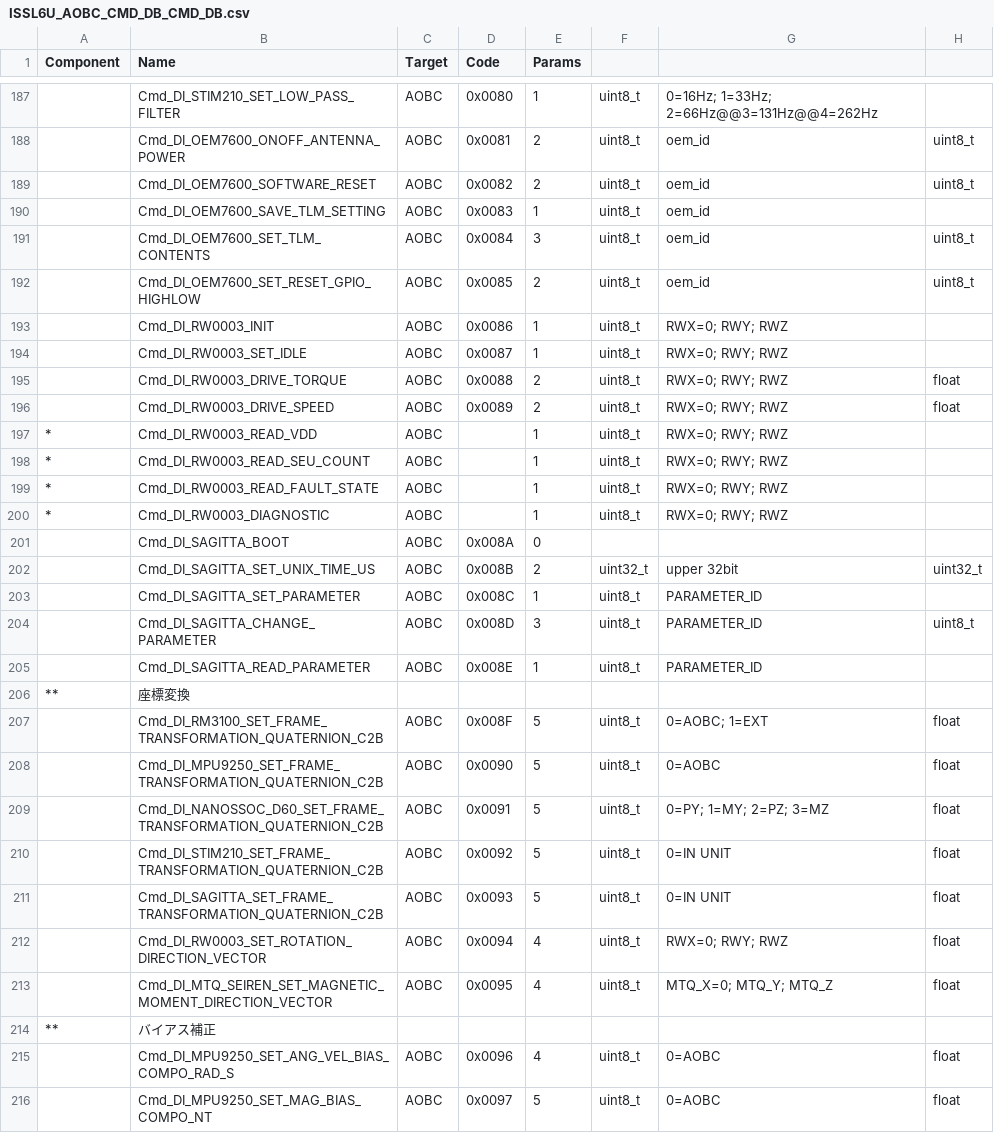
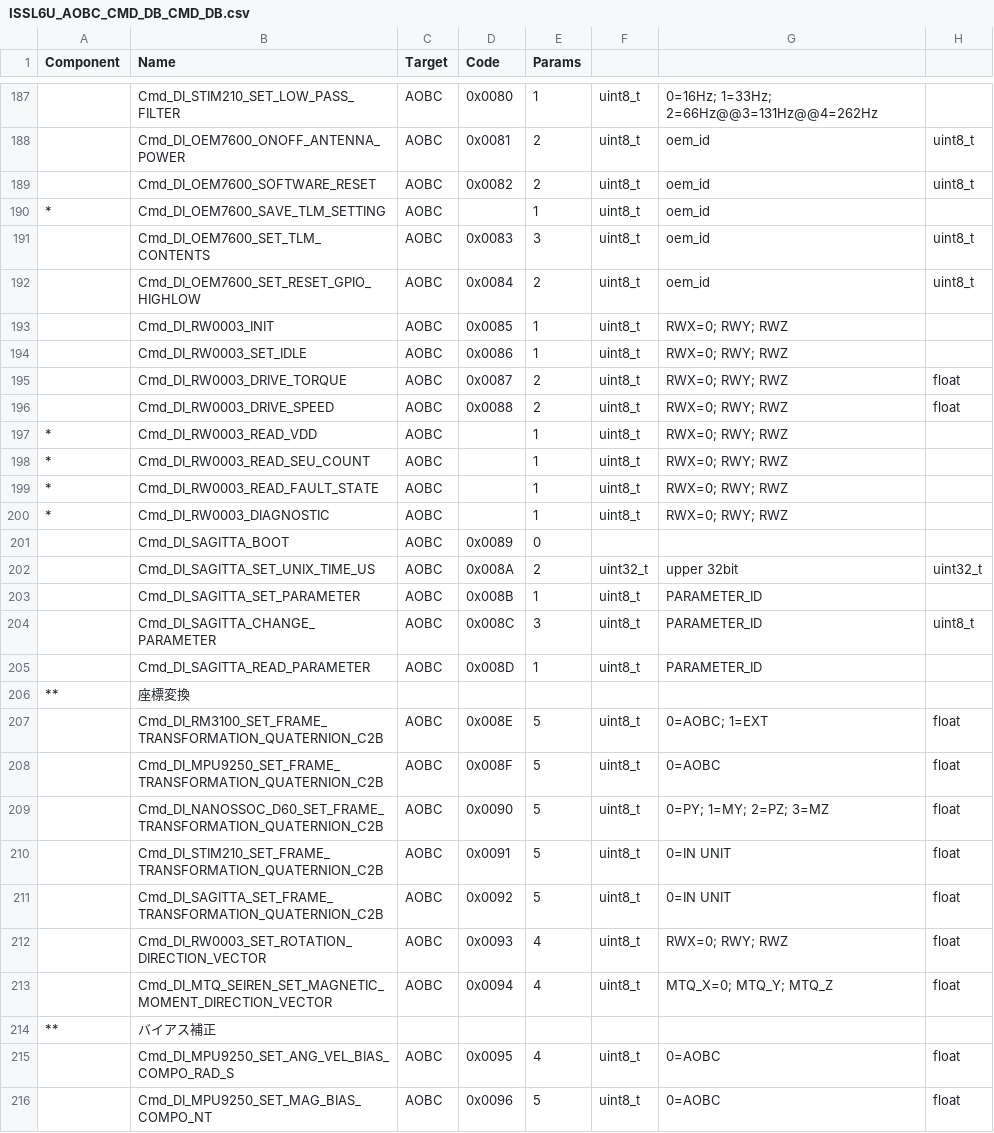
Before and after one commit to ut-issl/c2a-aobc, a CSV file: database/CMD_DB/ISSL6U_AOBC_CMD_DB_CMD_DB.csv, drawn as a sheet; only a part is shown, gaps mark what is left out; the diff covers the shown part only; the diff names each change by its address in the sheet, - before the commit and + after, or states it on an @@ line.

```diff
--- a/database/CMD_DB/ISSL6U_AOBC_CMD_DB_CMD_DB.csv
+++ b/database/CMD_DB/ISSL6U_AOBC_CMD_DB_CMD_DB.csv
-A190 (Component): (empty)
+A190 (Component): *
-D190 (Code): 0x0083
+D190 (Code): (empty)
-D191 (Code): 0x0084
+D191 (Code): 0x0083
-D192 (Code): 0x0085
+D192 (Code): 0x0084
-D193 (Code): 0x0086
+D193 (Code): 0x0085
-D194 (Code): 0x0087
+D194 (Code): 0x0086
-D195 (Code): 0x0088
+D195 (Code): 0x0087
-D196 (Code): 0x0089
+D196 (Code): 0x0088
-D201 (Code): 0x008A
+D201 (Code): 0x0089
-D202 (Code): 0x008B
+D202 (Code): 0x008A
-D203 (Code): 0x008C
+D203 (Code): 0x008B
-D204 (Code): 0x008D
+D204 (Code): 0x008C
-D205 (Code): 0x008E
+D205 (Code): 0x008D
-D207 (Code): 0x008F
+D207 (Code): 0x008E
-D208 (Code): 0x0090
+D208 (Code): 0x008F
-D209 (Code): 0x0091
+D209 (Code): 0x0090
-D210 (Code): 0x0092
+D210 (Code): 0x0091
-D211 (Code): 0x0093
+D211 (Code): 0x0092
-D212 (Code): 0x0094
+D212 (Code): 0x0093
-D213 (Code): 0x0095
+D213 (Code): 0x0094
-D215 (Code): 0x0096
+D215 (Code): 0x0095
-D216 (Code): 0x0097
+D216 (Code): 0x0096
```
Also changed, not shown: 10 edited cells elsewhere in this file, 2 other files.
